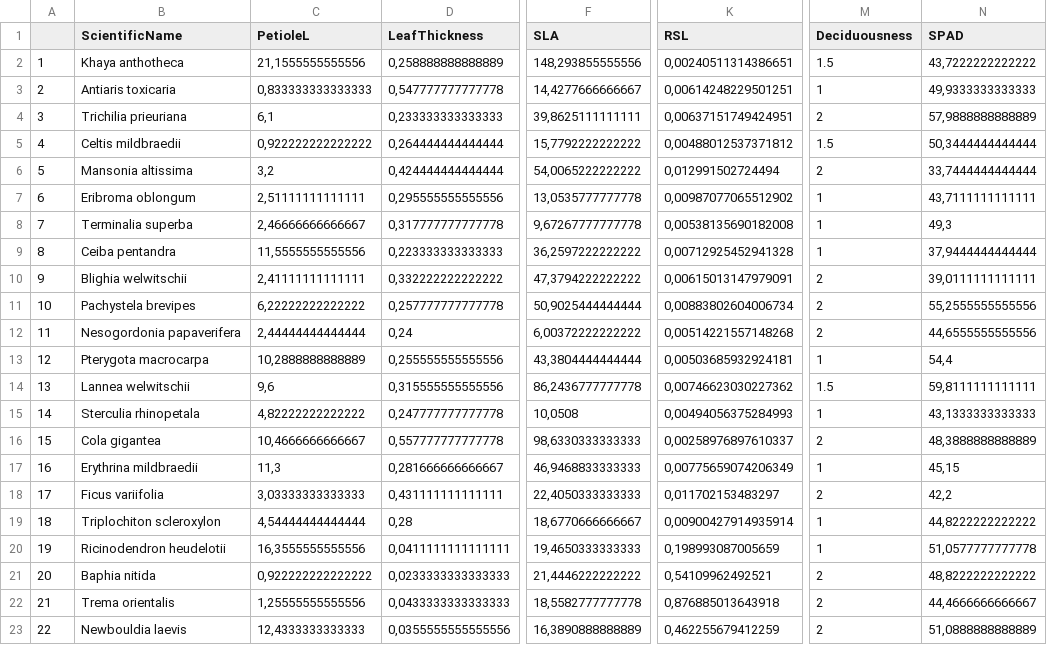
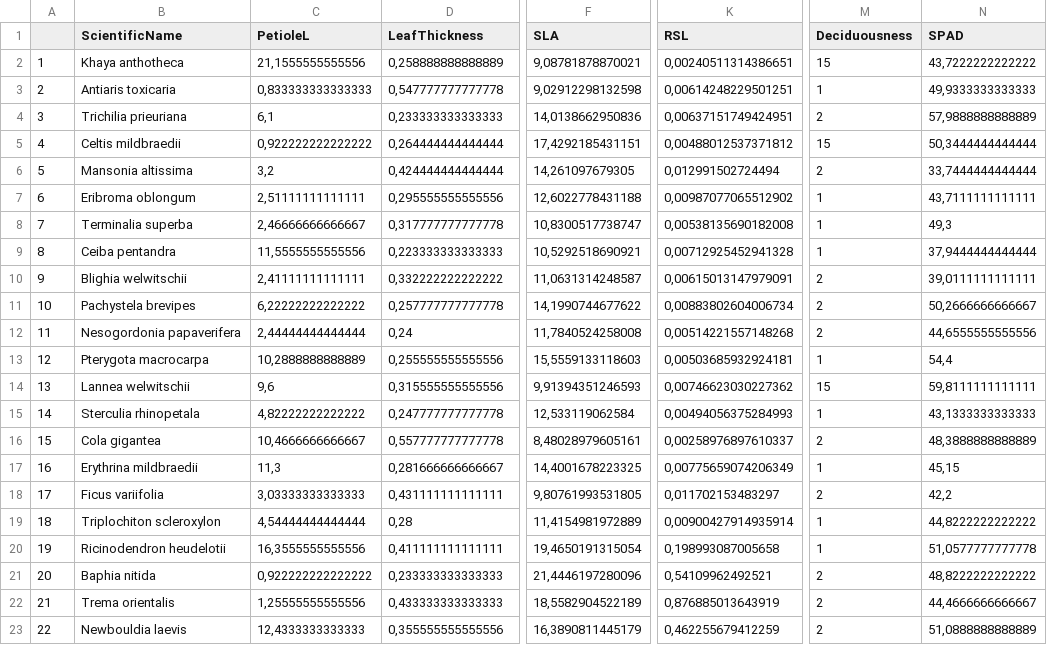
Before and after one commit to VincyaneBadouard/Stage_M2_Script, a CSV file: data/Traitsbase_fordiversity.csv, drawn as a sheet; only a part is shown, gaps mark what is left out; the diff covers the shown part only; the diff names each change by its address in the sheet, - before the commit and + after, or states it on an @@ line.

```diff
--- a/data/Traitsbase_fordiversity.csv
+++ b/data/Traitsbase_fordiversity.csv
-F2 (SLA): 148,293855555556
+F2 (SLA): 9,08781878870021
-M2 (Deciduousness): 1.5
+M2 (Deciduousness): 15
-F3 (SLA): 14,4277666666667
+F3 (SLA): 9,02912298132598
-F4 (SLA): 39,8625111111111
+F4 (SLA): 14,0138662950836
-F5 (SLA): 15,7792222222222
+F5 (SLA): 17,4292185431151
-M5 (Deciduousness): 1.5
+M5 (Deciduousness): 15
-F6 (SLA): 54,0065222222222
+F6 (SLA): 14,261097679305
-F7 (SLA): 13,0535777777778
+F7 (SLA): 12,6022778431188
-F8 (SLA): 9,67267777777778
+F8 (SLA): 10,8300517738747
-F9 (SLA): 36,2597222222222
+F9 (SLA): 10,5292518690921
-F10 (SLA): 47,3794222222222
+F10 (SLA): 11,0631314248587
-F11 (SLA): 50,9025444444444
+F11 (SLA): 14,1990744677622
-N11 (SPAD): 55,2555555555556
+N11 (SPAD): 50,2666666666667
-F12 (SLA): 6,00372222222222
+F12 (SLA): 11,7840524258008
-F13 (SLA): 43,3804444444444
+F13 (SLA): 15,5559133118603
-F14 (SLA): 86,2436777777778
+F14 (SLA): 9,91394351246593
-M14 (Deciduousness): 1.5
+M14 (Deciduousness): 15
-F15 (SLA): 10,0508
+F15 (SLA): 12,533119062584
-F16 (SLA): 98,6330333333333
+F16 (SLA): 8,48028979605161
-F17 (SLA): 46,9468833333333
+F17 (SLA): 14,4001678223325
-F18 (SLA): 22,4050333333333
+F18 (SLA): 9,80761993531805
-F19 (SLA): 18,6770666666667
+F19 (SLA): 11,4154981972889
-D20 (LeafThickness): 0,0411111111111111
+D20 (LeafThickness): 0,411111111111111
-F20 (SLA): 19,4650333333333
+F20 (SLA): 19,4650191315054
-K20 (RSL): 0,198993087005659
+K20 (RSL): 0,198993087005658
-D21 (LeafThickness): 0,0233333333333333
+D21 (LeafThickness): 0,233333333333333
-F21 (SLA): 21,4446222222222
+F21 (SLA): 21,4446197280096
-D22 (LeafThickness): 0,0433333333333333
+D22 (LeafThickness): 0,433333333333333
-F22 (SLA): 18,5582777777778
+F22 (SLA): 18,5582904522189
-K22 (RSL): 0,876885013643918
+K22 (RSL): 0,876885013643919
-D23 (LeafThickness): 0,0355555555555556
+D23 (LeafThickness): 0,355555555555556
-F23 (SLA): 16,3890888888889
+F23 (SLA): 16,3890811445179
```
Also changed, not shown: 58 edited cells elsewhere in this file, data/covariantsdata_classes.csv, data/data_FT.csv, 21 other files.
